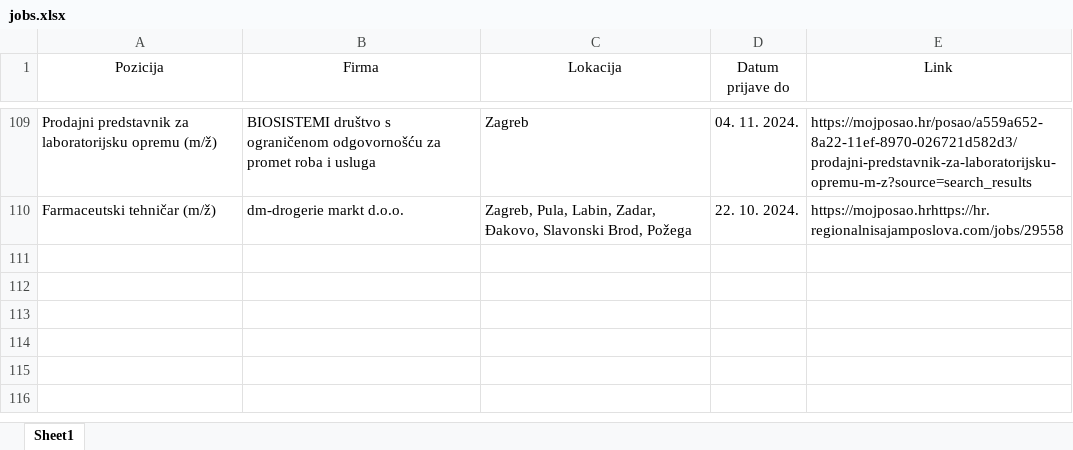
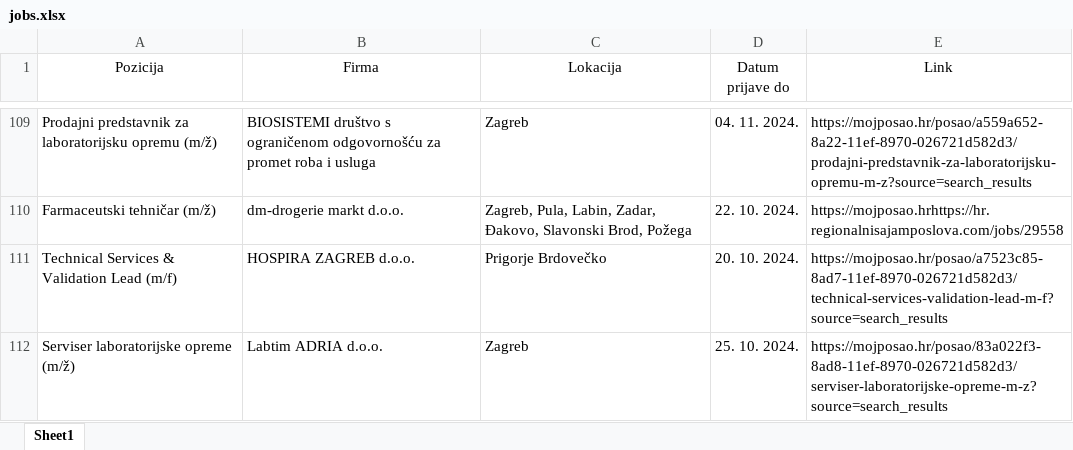
Before and after one commit to FraneCal/moj-posao-scraper, an Excel workbook: jobs.xlsx, sheet Sheet1, drawn as a sheet; only a part is shown, gaps mark what is left out; values as stored, in another font and other column widths than the file's, no borders; the diff names each change by its address in the sheet, - before the commit and + after, or states it on an @@ line.

```diff
--- a/jobs.xlsx (sheet Sheet1)
+++ b/jobs.xlsx (sheet Sheet1)
+row 111: Technical Services & Validation Lead (m/f) | HOSPIRA ZAGREB d.o.o. | Prigorje Brdovečko | 20. 10. 2024. | https://mojposao.hr/posao/a7523c85-8ad7-11ef-8970-026721d582d3/technical-services-validation-lead-m-f?source=search_results
+row 112: Serviser laboratorijske opreme (m/ž) | Labtim ADRIA d.o.o. | Zagreb | 25. 10. 2024. | https://mojposao.hr/posao/83a022f3-8ad8-11ef-8970-026721d582d3/serviser-laboratorijske-opreme-m-z?source=search_results
```
